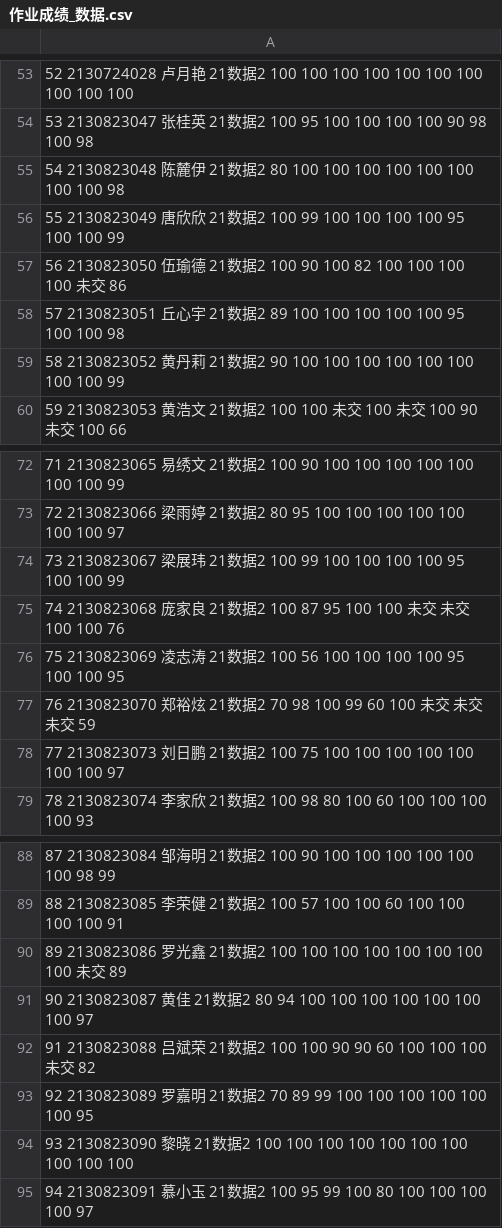
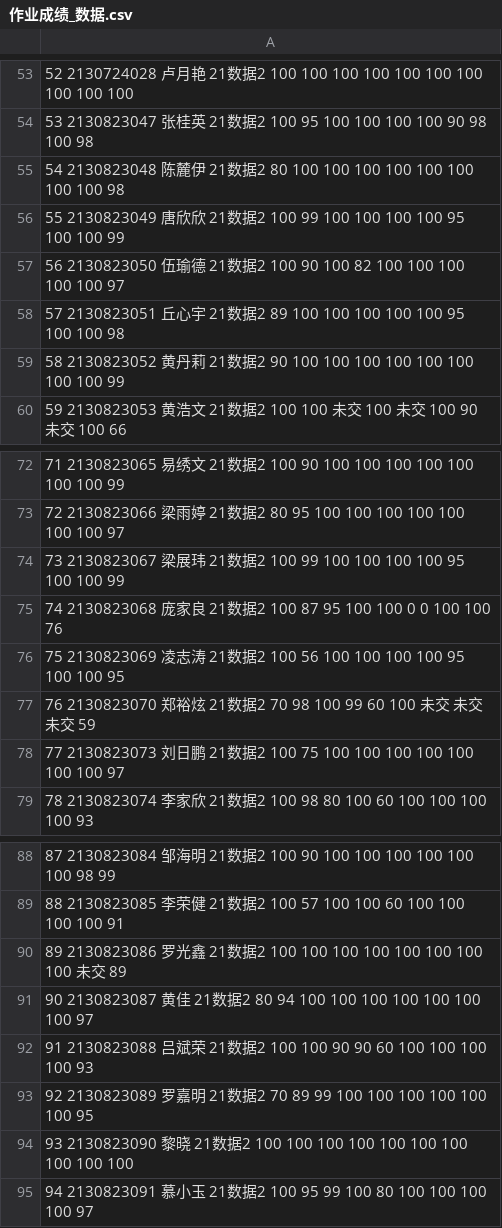
Before and after one commit to wangliang1989/2022spring, a CSV file: homework/作业成绩_数据.csv, drawn as a sheet; only a part is shown, gaps mark what is left out.

```diff
--- a/homework/作业成绩_数据.csv
+++ b/homework/作业成绩_数据.csv
@@ -56,3 +56,3 @@
 55 2130823049 唐欣欣 21数据2 100 99 100 100 100 100 95 100 100 99
-56 2130823050 伍瑜德 21数据2 100 90 100 82 100 100 100 100 未交 86
+56 2130823050 伍瑜德 21数据2 100 90 100 82 100 100 100 100 100 97
 57 2130823051 丘心宇 21数据2 89 100 100 100 100 100 95 100 100 98
@@ -74,3 +74,3 @@
 73 2130823067 梁展玮 21数据2 100 99 100 100 100 100 95 100 100 99
-74 2130823068 庞家良 21数据2 100 87 95 100 100 未交 未交 100 100 76
+74 2130823068 庞家良 21数据2 100 87 95 100 100 0 0 100 100 76
 75 2130823069 凌志涛 21数据2 100 56 100 100 100 100 95 100 100 95
@@ -91,3 +91,3 @@
 90 2130823087 黄佳 21数据2 80 94 100 100 100 100 100 100 100 97
-91 2130823088 吕斌荣 21数据2 100 100 90 90 60 100 100 100 未交 82
+91 2130823088 吕斌荣 21数据2 100 100 90 90 60 100 100 100 100 93
 92 2130823089 罗嘉明 21数据2 70 89 99 100 100 100 100 100 100 95
```
Also changed, not shown: homework/作业成绩_应电.csv, homework/作业成绩_机械.csv, 4 other files.
